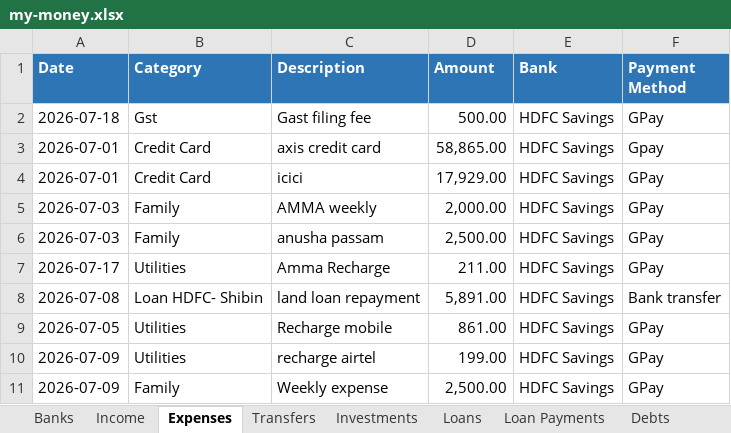
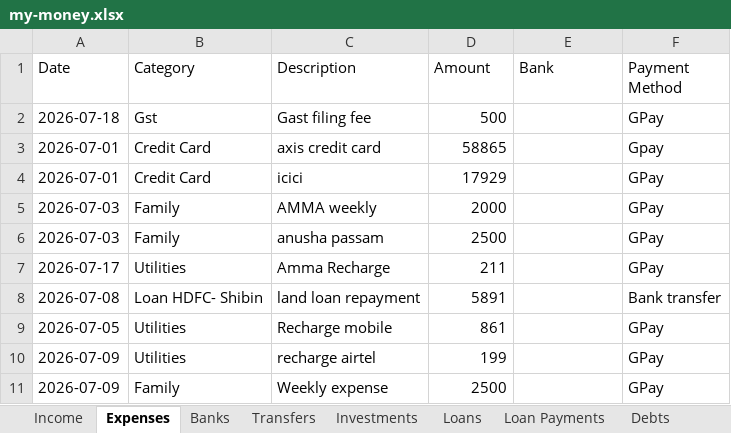
Before and after one commit to SanjoPoly/MyLedger, an Excel workbook: my-money.xlsx, sheet Expenses, drawn as a sheet; values as stored, in another font and other column widths than the file's, no borders; the diff names each change by its address in the sheet, - before the commit and + after, or states it on an @@ line.

```diff
--- a/my-money.xlsx (sheet Expenses)
+++ b/my-money.xlsx (sheet Expenses)
@@ sheet tab order changed: Income | Expenses | Banks | Transfers | Investments | Loans | Loan Payments | Debts @@
@@ A1:F1 fill: #2E75B6 → none, bold: on → off, text colour: #FFFFFF → black @@
-D2 (Amount): 500.00
+D2 (Amount): 500
-E2:E11 (Bank): HDFC Savings
+E2:E11 (Bank): (empty)
-D3 (Amount): 58,865.00
+D3 (Amount): 58865
-D4 (Amount): 17,929.00
+D4 (Amount): 17929
-D5 (Amount): 2,000.00
+D5 (Amount): 2000
-D6 (Amount): 2,500.00
+D6 (Amount): 2500
-D7 (Amount): 211.00
+D7 (Amount): 211
-D8 (Amount): 5,891.00
+D8 (Amount): 5891
-D9 (Amount): 861.00
+D9 (Amount): 861
-D10 (Amount): 199.00
+D10 (Amount): 199
-D11 (Amount): 2,500.00
+D11 (Amount): 2500
```
Also changed, not shown: sheet Income, sheet Banks, sheet Investments, sheet Debts, sheet Loans, sheet Loan Payments, 2 more sheets.
